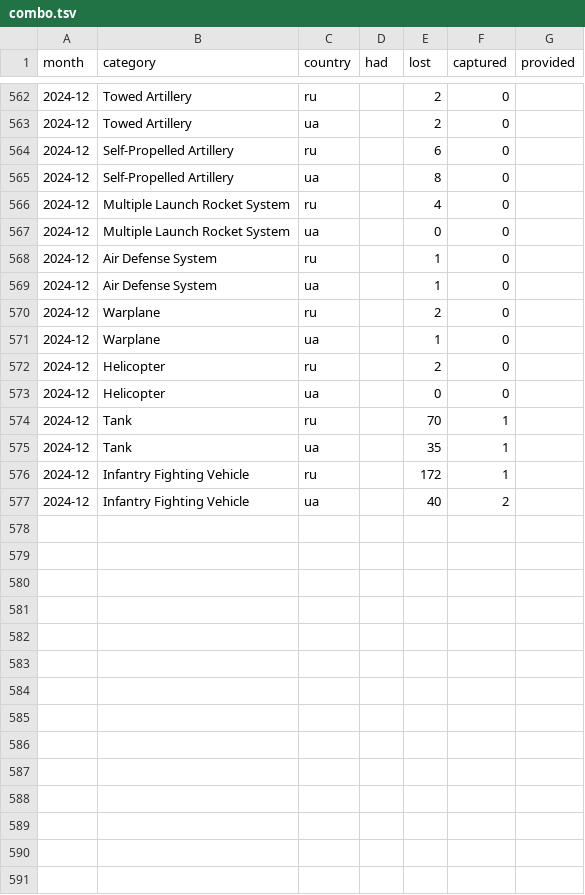
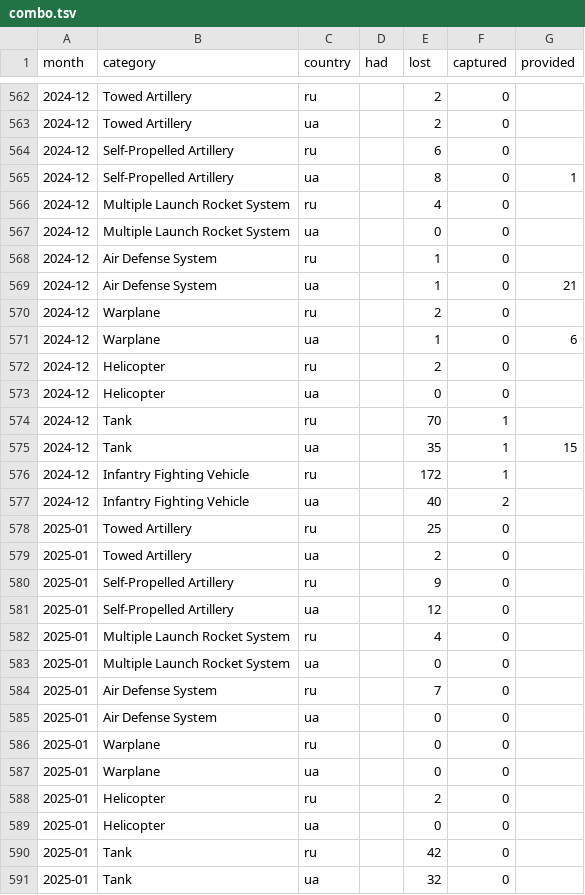
Before and after one commit to protect-ukraine-now/pun, a TSV file: src/data/combo.tsv, drawn as a sheet; only a part is shown, gaps mark what is left out; the diff covers the shown part only.

```diff
--- a/src/data/combo.tsv
+++ b/src/data/combo.tsv
@@ -564,3 +564,3 @@ month	category	country	had	lost	captured	provided
 2024-12	Self-Propelled Artillery	ru		6	0	
-2024-12	Self-Propelled Artillery	ua		8	0	
+2024-12	Self-Propelled Artillery	ua		8	0	1
 2024-12	Multiple Launch Rocket System	ru		4	0	
@@ -568,5 +568,5 @@ month	category	country	had	lost	captured	provided
 2024-12	Air Defense System	ru		1	0	
-2024-12	Air Defense System	ua		1	0	
+2024-12	Air Defense System	ua		1	0	21
 2024-12	Warplane	ru		2	0	
-2024-12	Warplane	ua		1	0	
+2024-12	Warplane	ua		1	0	6
 2024-12	Helicopter	ru		2	0	
@@ -574,4 +574,18 @@ month	category	country	had	lost	captured	provided
 2024-12	Tank	ru		70	1	
-2024-12	Tank	ua		35	1	
+2024-12	Tank	ua		35	1	15
 2024-12	Infantry Fighting Vehicle	ru		172	1	
 2024-12	Infantry Fighting Vehicle	ua		40	2	
+2025-01	Towed Artillery	ru		25	0	
+2025-01	Towed Artillery	ua		2	0	
+2025-01	Self-Propelled Artillery	ru		9	0	
+2025-01	Self-Propelled Artillery	ua		12	0	
+2025-01	Multiple Launch Rocket System	ru		4	0	
+2025-01	Multiple Launch Rocket System	ua		0	0	
+2025-01	Air Defense System	ru		7	0	
+2025-01	Air Defense System	ua		0	0	
+2025-01	Warplane	ru		0	0	
+2025-01	Warplane	ua		0	0	
+2025-01	Helicopter	ru		2	0	
+2025-01	Helicopter	ua		0	0	
+2025-01	Tank	ru		42	0	
+2025-01	Tank	ua		32	0	
```
Also changed, not shown: 2 added rows and 2 edited cells elsewhere in this file, 6 other files.
